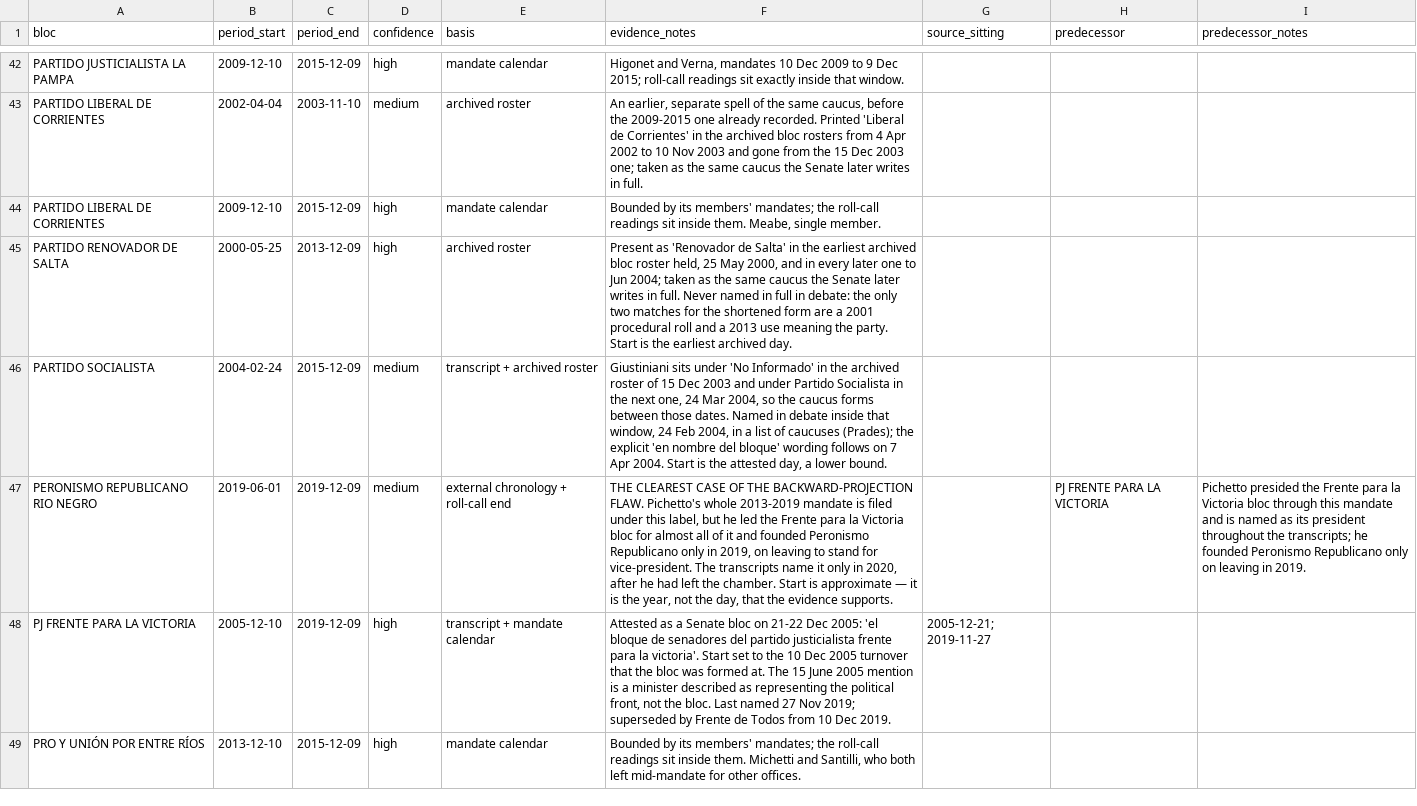
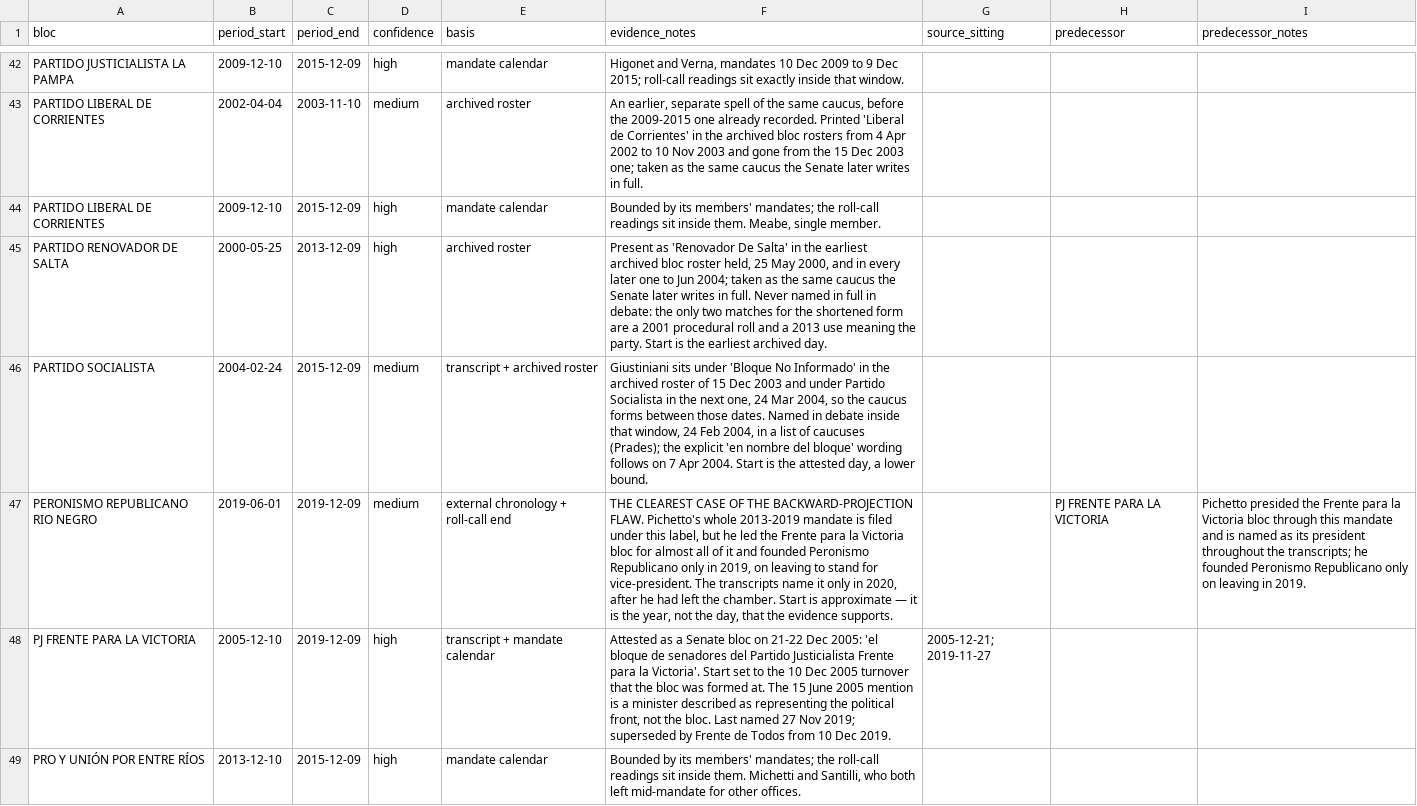
Before and after one commit to jpripamonti/ar_congress, a CSV file: reference/senado/blocs_manual.csv, drawn as a sheet; only a part is shown, gaps mark what is left out; the diff covers the shown part only; the diff names each change by its address in the sheet, - before the commit and + after, or states it on an @@ line.

```diff
--- a/reference/senado/blocs_manual.csv
+++ b/reference/senado/blocs_manual.csv
-F45 (evidence_notes): …as 'Renovador de Salta' in…
+F45 (evidence_notes): …as 'Renovador De Salta' in…
-F46 (evidence_notes): …sits under 'No Informado' in…
+F46 (evidence_notes): …sits under 'Bloque No Informado' in…
-F48 (evidence_notes): …senadores del partido justicialista frente para la victoria'. Start set…
+F48 (evidence_notes): …senadores del Partido Justicialista Frente para la Victoria'. Start set…
```
Also changed, not shown: 14 edited cells elsewhere in this file, 2 other files.
